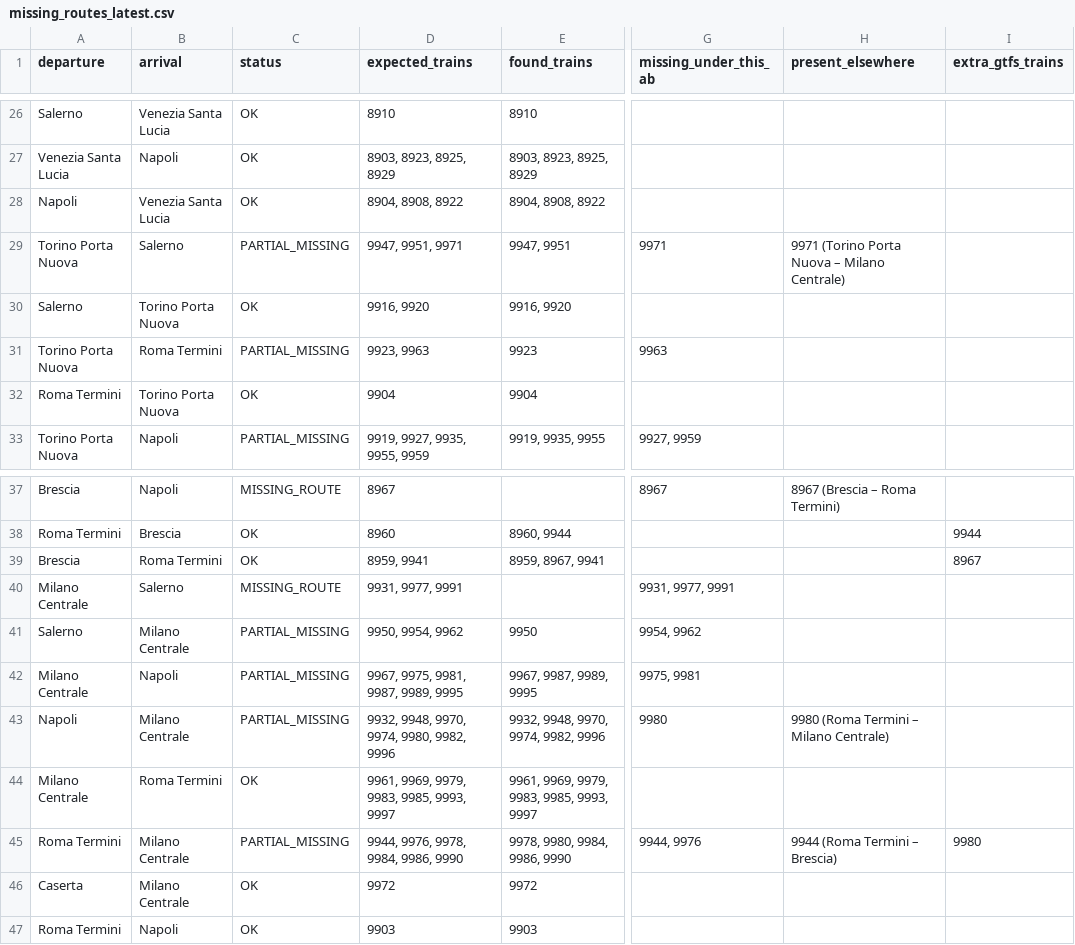
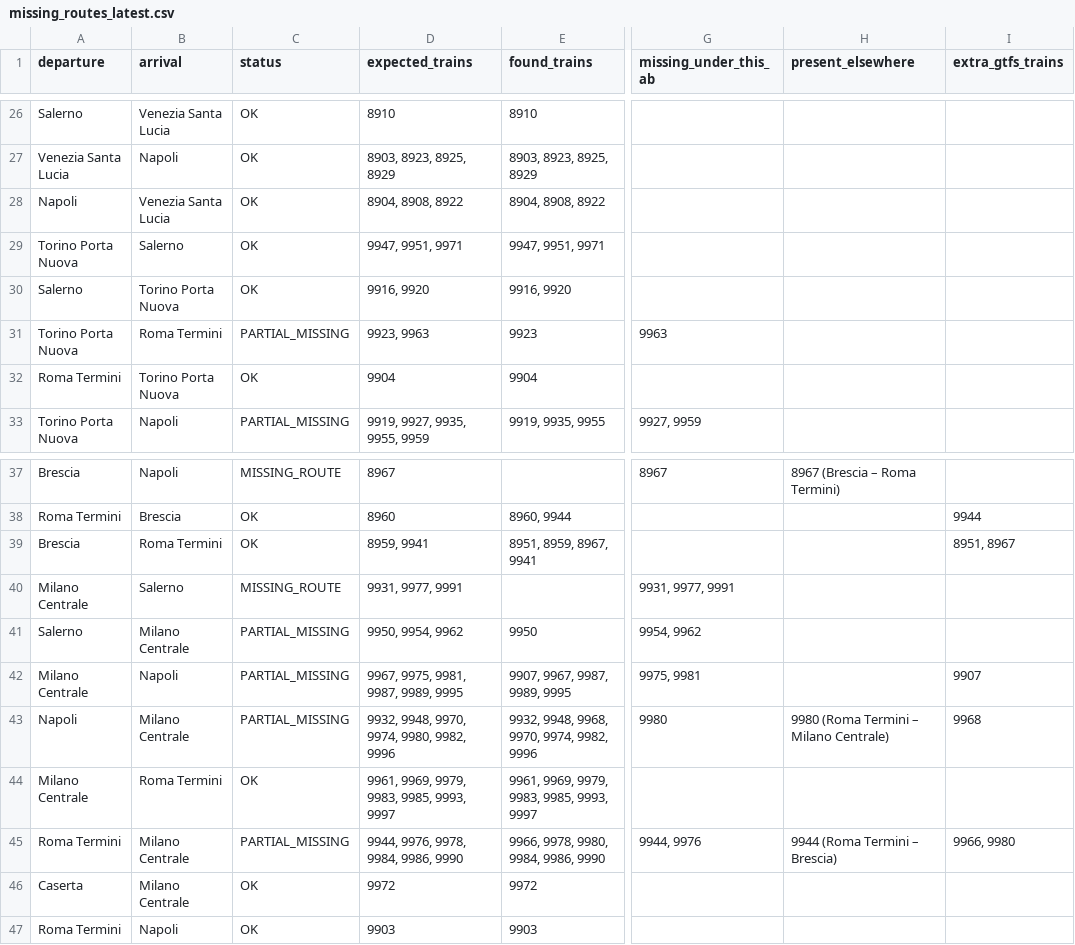
Before and after one commit to AlvaroTrabanco/italo-train-scraper, a CSV file: reports/missing_routes_latest.csv, drawn as a sheet; only a part is shown, gaps mark what is left out; the diff names each change by its address in the sheet, - before the commit and + after, or states it on an @@ line.

```diff
--- a/reports/missing_routes_latest.csv
+++ b/reports/missing_routes_latest.csv
-C29 (status): PARTIAL_MISSING
+C29 (status): OK
-E29 (found_trains): 9947, 9951
+E29 (found_trains): 9947, 9951, 9971
-G29 (missing_under_this_ab): 9971
+G29 (missing_under_this_ab): (empty)
-H29 (present_elsewhere): 9971 (Torino Porta Nuova – Milano Centrale)
+H29 (present_elsewhere): (empty)
-E39 (found_trains): 8959, 8967, 9941
+E39 (found_trains): 8951, 8959, 8967, 9941
-I39 (extra_gtfs_trains): 8967
+I39 (extra_gtfs_trains): 8951, 8967
-E42 (found_trains): 9967, 9987, 9989, 9995
+E42 (found_trains): 9907, 9967, 9987, 9989, 9995
-I42 (extra_gtfs_trains): (empty)
+I42 (extra_gtfs_trains): 9907
-E43 (found_trains): 9932, 9948, 9970, 9974, 9982, 9996
+E43 (found_trains): 9932, 9948, 9968, 9970, 9974, 9982, 9996
-I43 (extra_gtfs_trains): (empty)
+I43 (extra_gtfs_trains): 9968
-E45 (found_trains): 9978, 9980, 9984, 9986, 9990
+E45 (found_trains): 9966, 9978, 9980, 9984, 9986, 9990
-I45 (extra_gtfs_trains): 9980
+I45 (extra_gtfs_trains): 9966, 9980
```
Also changed, not shown: 25 other files.
